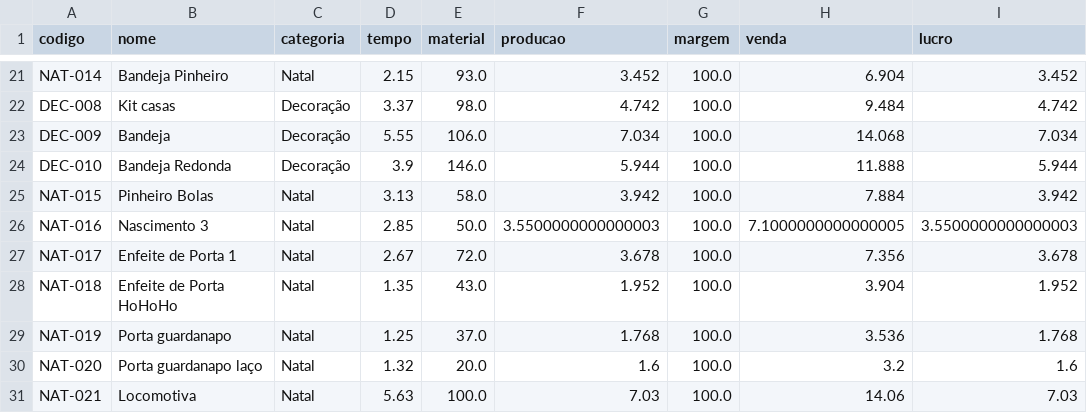
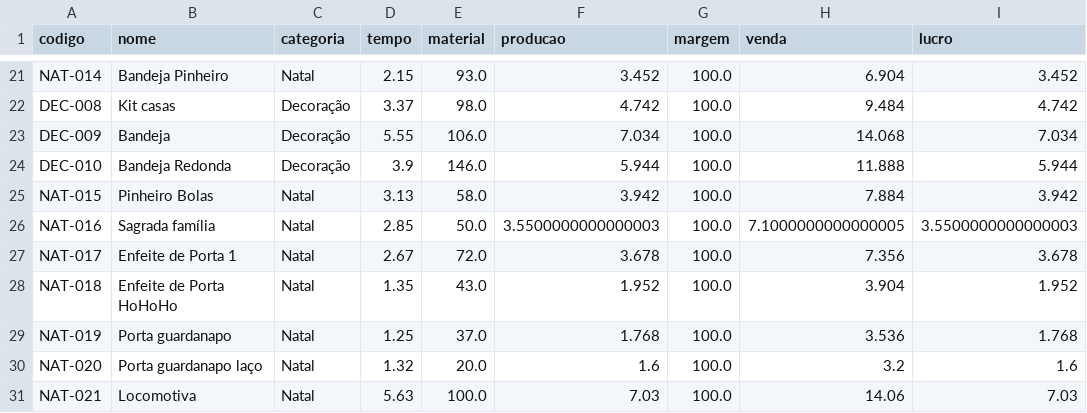
Before and after one commit to geopare/EITA, a CSV file: produtos_3d.csv, drawn as a sheet; only a part is shown, gaps mark what is left out; the diff names each change by its address in the sheet, - before the commit and + after, or states it on an @@ line.

Commit message:
Atualização automática do banco de produtos

```diff
--- a/produtos_3d.csv
+++ b/produtos_3d.csv
-B26 (nome): Nascimento 3
+B26 (nome): Sagrada família
```
